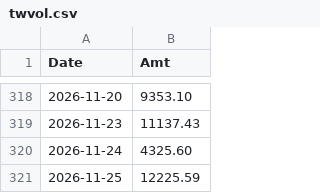
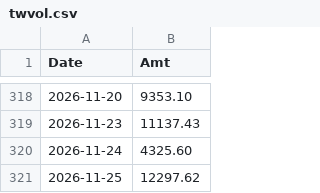
Before and after one commit to yopoyuan-star/Z-score, a CSV file: data/twvol.csv, drawn as a sheet; only a part is shown, gaps mark what is left out.

```diff
--- a/data/twvol.csv
+++ b/data/twvol.csv
@@ -320,2 +320,2 @@ Date,Amt
 2026-11-24,4325.60
-2026-11-25,12225.59
+2026-11-25,12297.62
```
Also changed, not shown: 2 other files.
